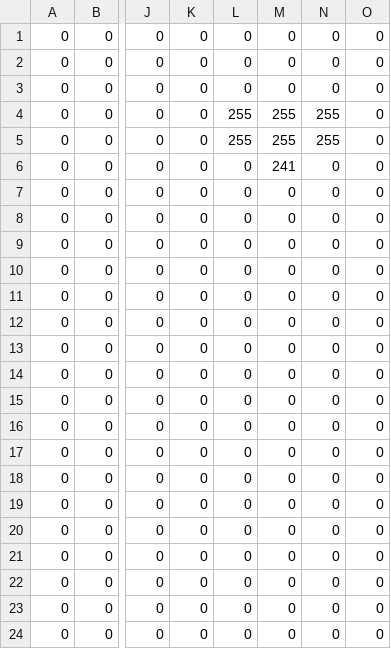
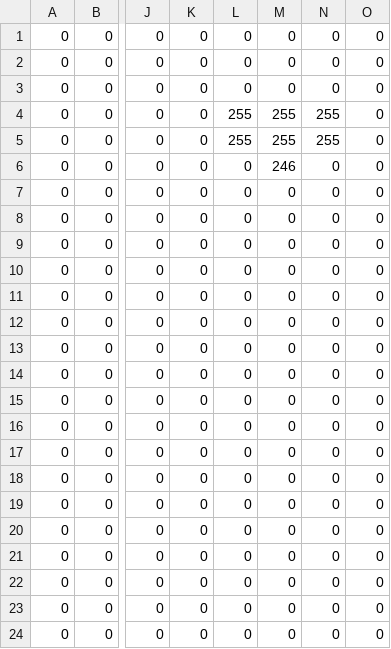
Before and after one commit to kiyo27/kawaii-pug-dev, a CSV file: character/blueprints/attributes/head/chonmage.csv, drawn as a sheet; only a part is shown, gaps mark what is left out; the diff names each change by its address in the sheet, - before the commit and + after, or states it on an @@ line.

```diff
--- a/character/blueprints/attributes/head/chonmage.csv
+++ b/character/blueprints/attributes/head/chonmage.csv
-M6: 241
+M6: 246
```
Also changed, not shown: character/blueprints/attributes/head/bandana.csv, character/blueprints/attributes/head/cowboy-hat.csv, 9 other files.
